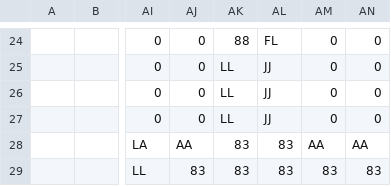
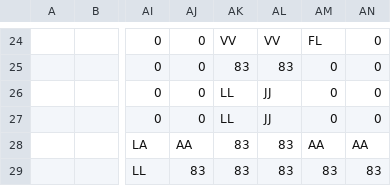
Before and after one commit to dctucker/nimarble, a TSV file: assets/levels/4mask.tsv, drawn as a sheet; only a part is shown, gaps mark what is left out; the diff covers the shown part only; the diff names each change by its address in the sheet, - before the commit and + after, or states it on an @@ line.

```diff
--- a/assets/levels/4mask.tsv
+++ b/assets/levels/4mask.tsv
-AK24: 88
+AK24: VV
-AL24: FL
+AL24: VV
-AM24: 0
+AM24: FL
-AK25: LL
+AK25: 83
-AL25: JJ
+AL25: 83
```
Also changed, not shown: 107 edited cells elsewhere in this file, assets/levels/4.tsv, 3 other files.
